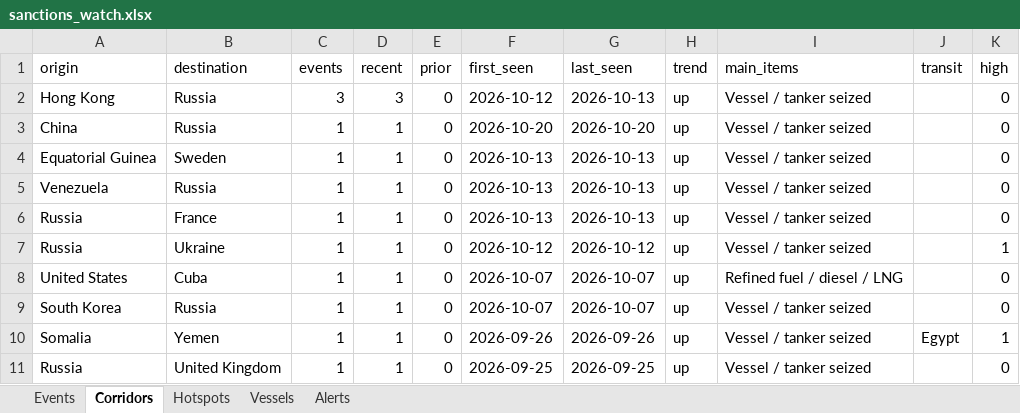
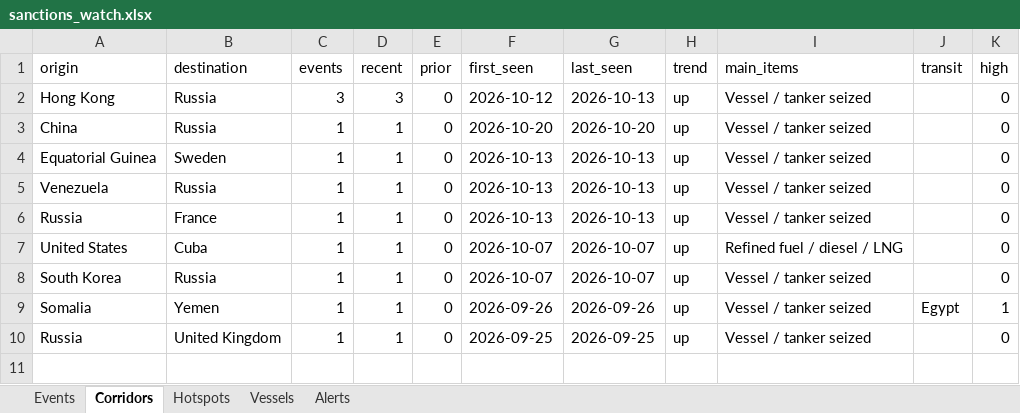
Before and after one commit to eduaresco-ctrl/Global-Sanctions-Watchlist-Control, an Excel workbook: docs/sanctions_watch.xlsx, sheet Corridors, drawn as a sheet; values as stored, in another font and other column widths than the file's, no borders; the diff names each change by its address in the sheet, - before the commit and + after, or states it on an @@ line.

```diff
--- a/docs/sanctions_watch.xlsx (sheet Corridors)
+++ b/docs/sanctions_watch.xlsx (sheet Corridors)
-row 7: Russia | Ukraine | 1 | 1 | 0 | 2026-10-12 | 2026-10-12 | up | Vessel / tanker seized |  | 1
```
Also changed, not shown: sheet Hotspots, sheet Events, sheet Vessels, 3 other files.
